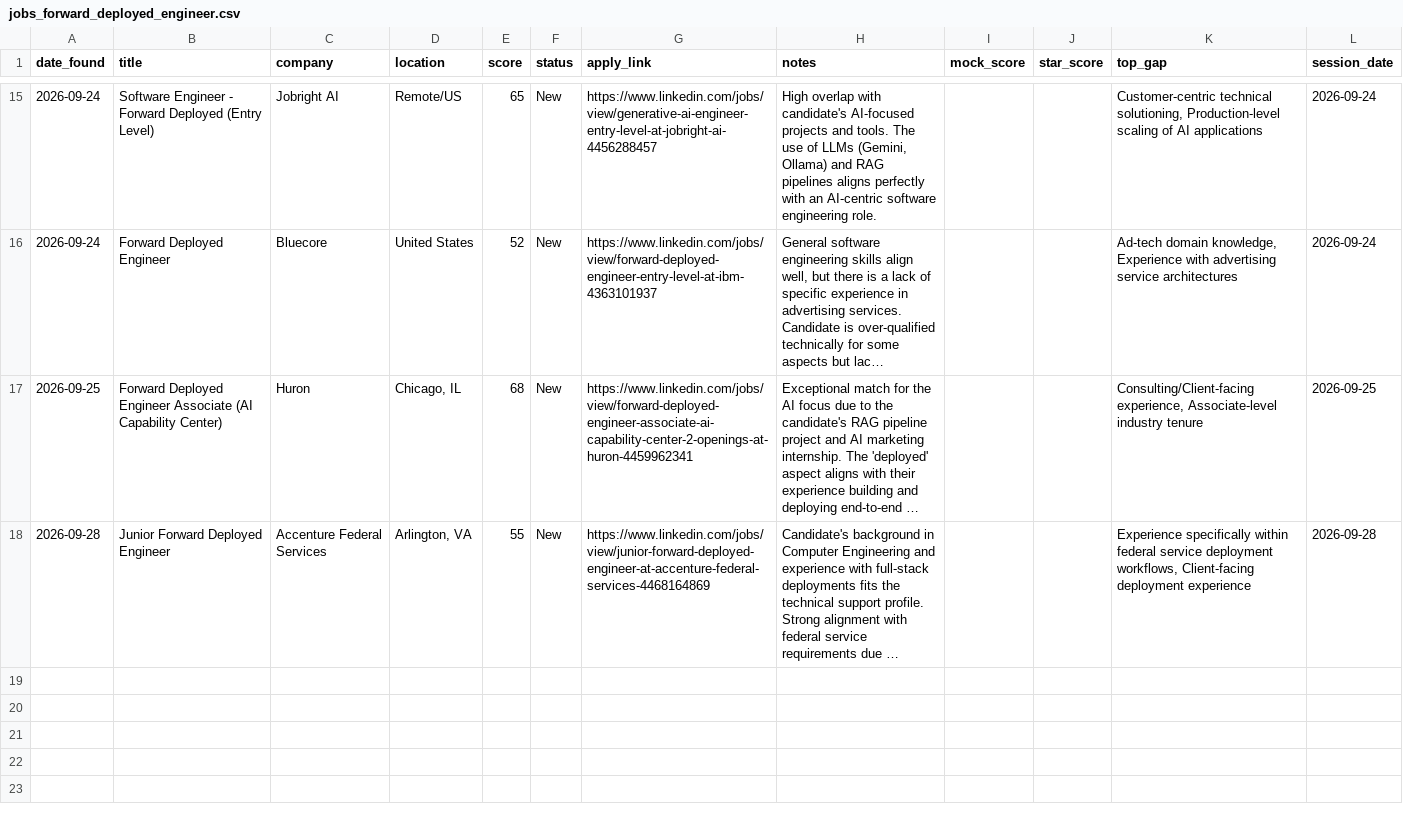
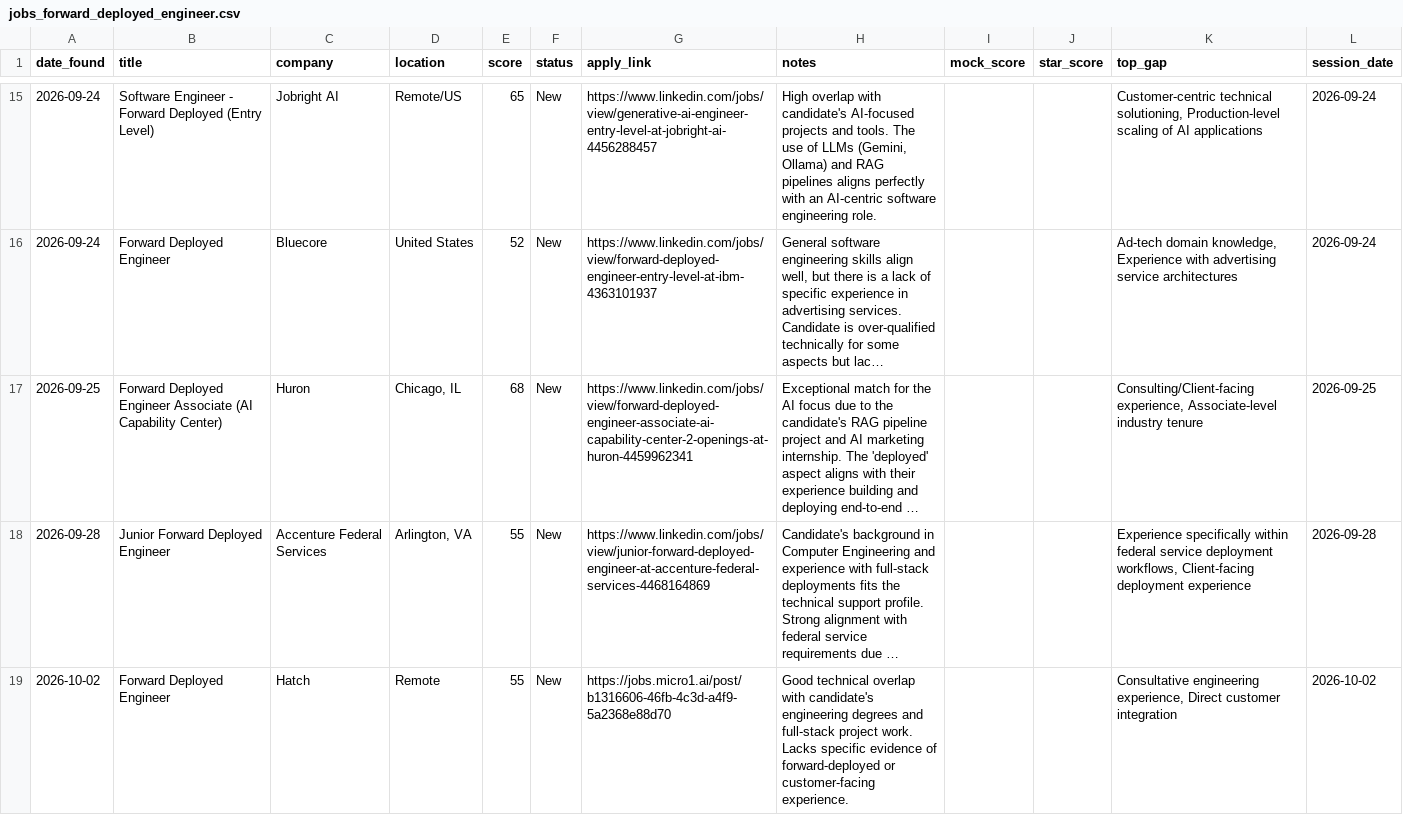
Before and after one commit to muraliikrishnant/EntryWay-AI, a CSV file: site/data/jobs_forward_deployed_engineer.csv, drawn as a sheet; only a part is shown, gaps mark what is left out; long unchanged cells end in …; the diff names each change by its address in the sheet, - before the commit and + after, or states it on an @@ line.

```diff
--- a/site/data/jobs_forward_deployed_engineer.csv
+++ b/site/data/jobs_forward_deployed_engineer.csv
+row 19: 2026-10-02 | Forward Deployed Engineer | Hatch | Remote | 55 | New | https://jobs.micro1.ai/post/b1316606-46fb-4c3d-a4f9-5a2368e88d70 | Good technical overlap with candidate's engineering degrees and full-stack project work. Lacks specific evidence of forward-deployed or customer-facing experience. |  |  | Consultative engineering experience, Direct customer integration | 2026-10-02
```
Also changed, not shown: site/data/jobs_other.csv.
